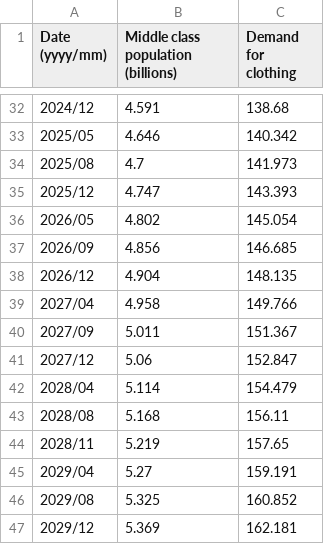
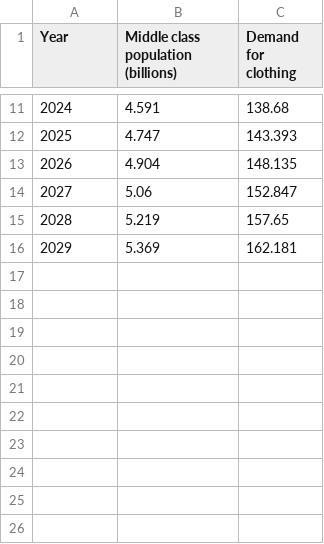
Before and after one commit to irenefacchin/QM2-Project, a CSV file: Analysis/Code/demand.csv, drawn as a sheet; only a part is shown, gaps mark what is left out; the diff covers the shown part only.

```diff
--- a/Analysis/Code/demand.csv
+++ b/Analysis/Code/demand.csv
@@ -1 +1 @@
-Date (yyyy/mm),Middle class population (billions),Demand for clothing
+Year,Middle class population (billions),Demand for clothing
@@ -32,16 +11,6 @@ Date (yyyy/mm),Middle class population (billions),Demand for clothing
-2024/12,4.591,138.68
-2025/05,4.646,140.342
-2025/08,4.7,141.973
-2025/12,4.747,143.393
-2026/05,4.802,145.054
-2026/09,4.856,146.685
-2026/12,4.904,148.135
-2027/04,4.958,149.766
-2027/09,5.011,151.367
-2027/12,5.06,152.847
-2028/04,5.114,154.479
-2028/08,5.168,156.11
-2028/11,5.219,157.65
-2029/04,5.27,159.191
-2029/08,5.325,160.852
-2029/12,5.369,162.181
+2024,4.591,138.68
+2025,4.747,143.393
+2026,4.904,148.135
+2027,5.06,152.847
+2028,5.219,157.65
+2029,5.369,162.181
```
Also changed, not shown: 21 removed rows and 9 edited cells elsewhere in this file.
